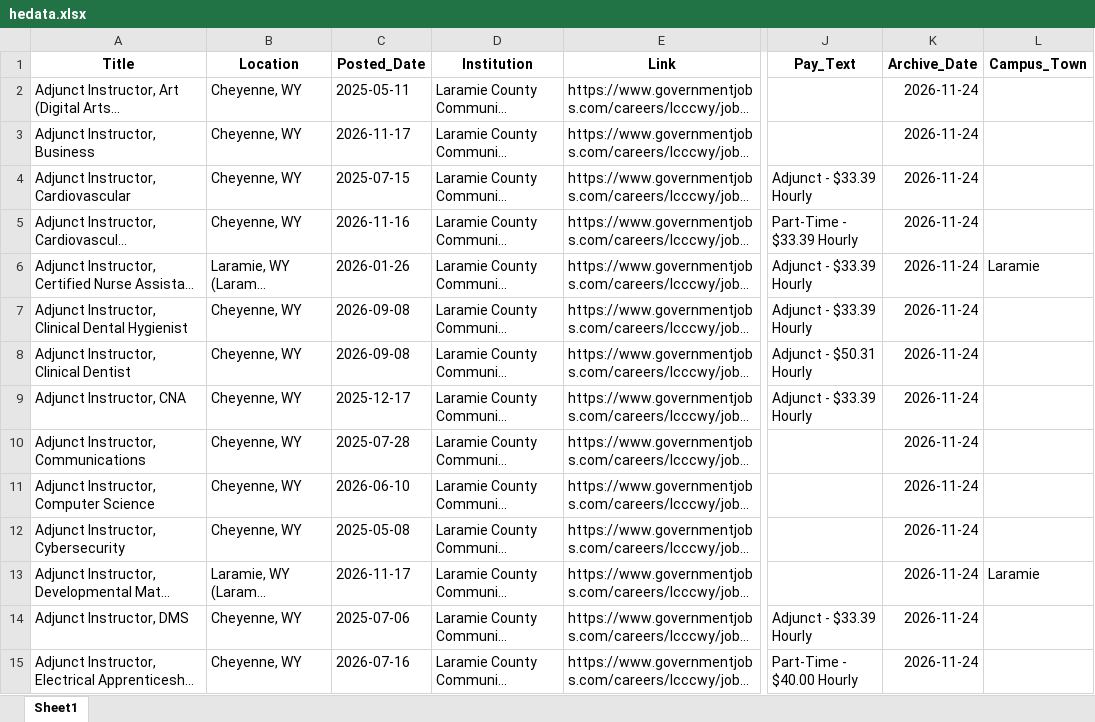
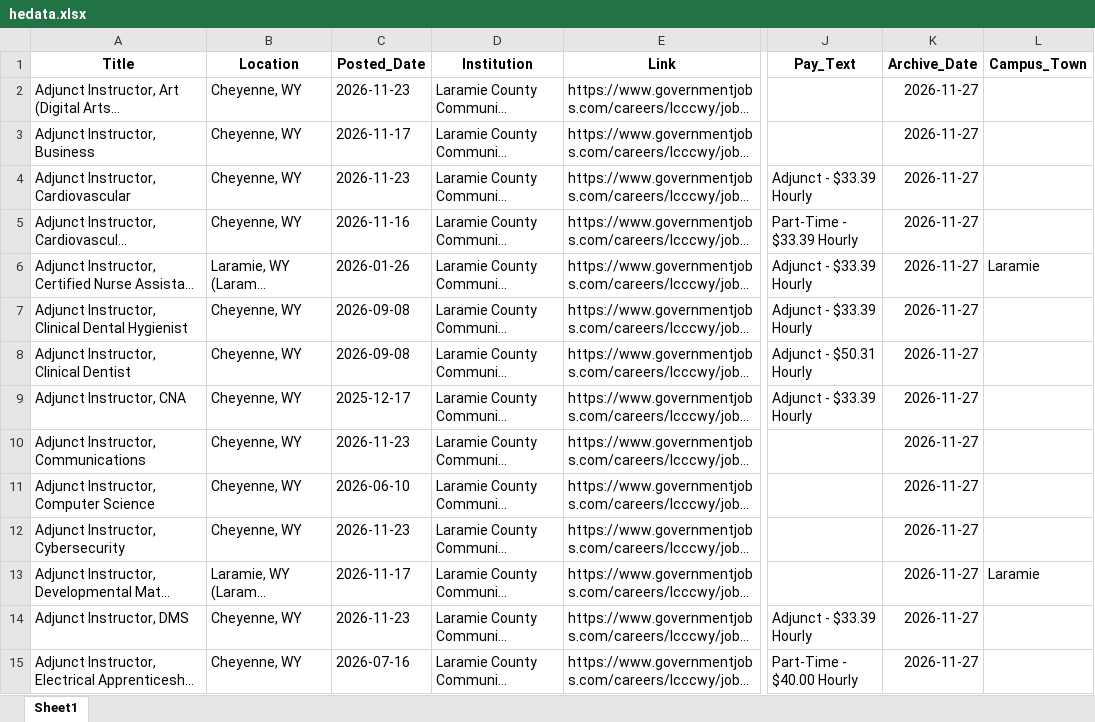
Before and after one commit to bostickmike/Wyoming-Education-Jobs-Dashboard, an Excel workbook: Wy_Ed_Jobs/hedata.xlsx, sheet Sheet1, drawn as a sheet; only a part is shown, gaps mark what is left out; long unchanged cells end in …; values as stored, in another font and other column widths than the file's, no borders; the diff covers the shown part only; the diff names each change by its address in the sheet, - before the commit and + after, or states it on an @@ line.

```diff
--- a/Wy_Ed_Jobs/hedata.xlsx (sheet Sheet1)
+++ b/Wy_Ed_Jobs/hedata.xlsx (sheet Sheet1)
-C2 (Posted_Date): 2025-05-11
+C2 (Posted_Date): 2026-11-23
-K2:K15 (Archive_Date): 2026-11-24
+K2:K15 (Archive_Date): 2026-11-27
-C4 (Posted_Date): 2025-07-15
+C4 (Posted_Date): 2026-11-23
-C10 (Posted_Date): 2025-07-28
+C10 (Posted_Date): 2026-11-23
-C12 (Posted_Date): 2025-05-08
+C12 (Posted_Date): 2026-11-23
-C14 (Posted_Date): 2025-07-06
+C14 (Posted_Date): 2026-11-23
```
Also changed, not shown: 47 added rows, 47 removed rows and 437 edited cells elsewhere in this sheet, 27 other files.
